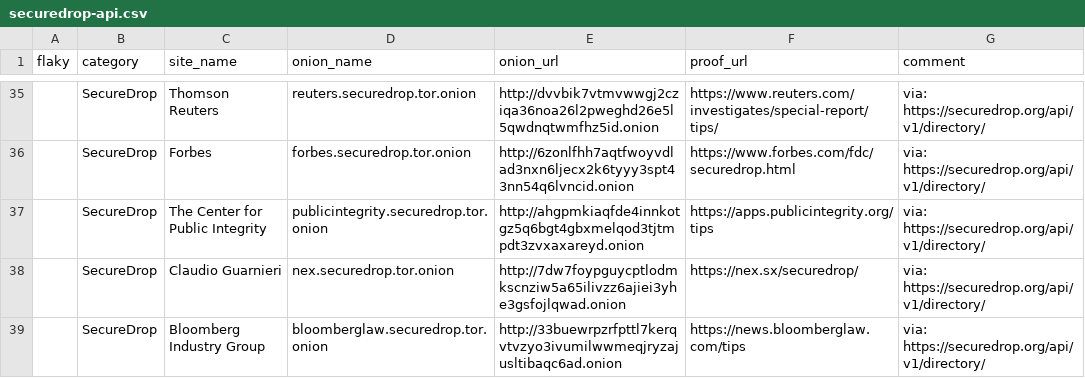
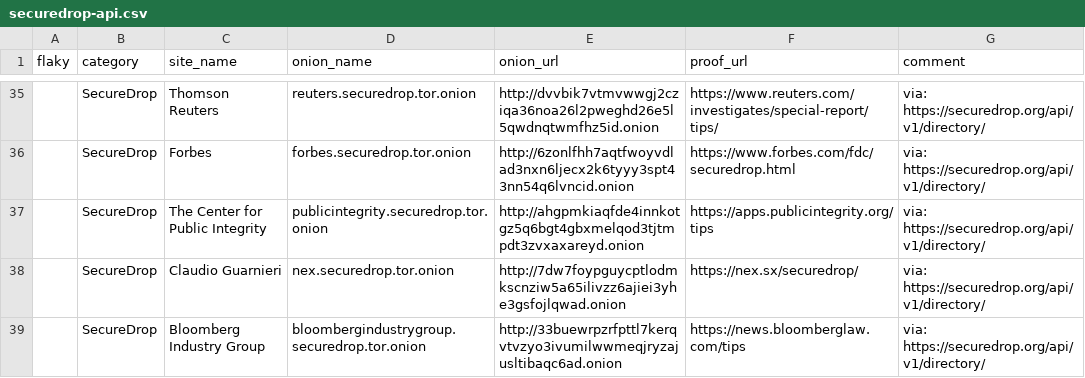
Before and after one commit to alecmuffett/real-world-onion-sites, a CSV file: securedrop-api.csv, drawn as a sheet; only a part is shown, gaps mark what is left out.

```diff
--- a/securedrop-api.csv
+++ b/securedrop-api.csv
@@ -38,2 +38,2 @@ flaky,category,site_name,onion_name,onion_url,proof_url,comment
 ,SecureDrop,Claudio Guarnieri,nex.securedrop.tor.onion,http://7dw7foypguycptlodmkscnziw5a65ilivzz6ajiei3yhe3gsfojlqwad.onion,https://nex.sx/securedrop/,via: https://securedrop.org/api/v1/directory/
-,SecureDrop,Bloomberg Industry Group,bloomberglaw.securedrop.tor.onion,http://33buewrpzrfpttl7kerqvtvzyo3ivumilwwmeqjryzajusltibaqc6ad.onion,https://news.bloomberglaw.com/tips,via: https://securedrop.org/api/v1/directory/
+,SecureDrop,Bloomberg Industry Group,bloombergindustrygroup.securedrop.tor.onion,http://33buewrpzrfpttl7kerqvtvzyo3ivumilwwmeqjryzajusltibaqc6ad.onion,https://news.bloomberglaw.com/tips,via: https://securedrop.org/api/v1/directory/
```
Also changed, not shown: 2 other files.
